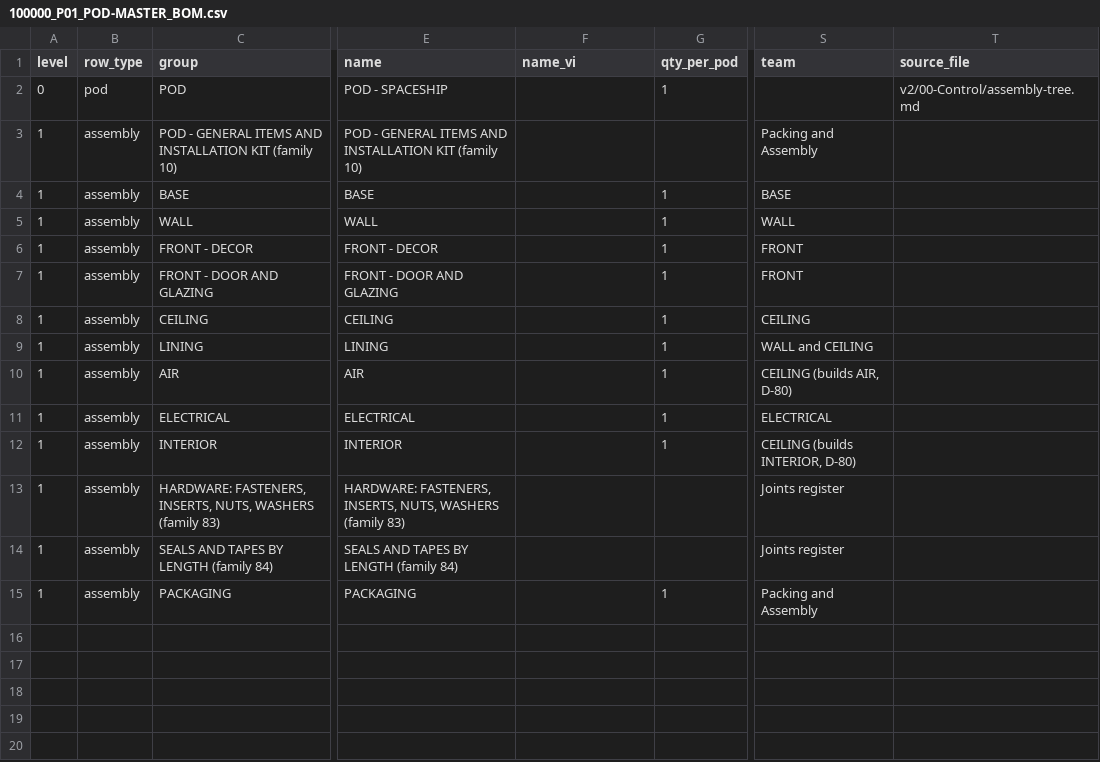
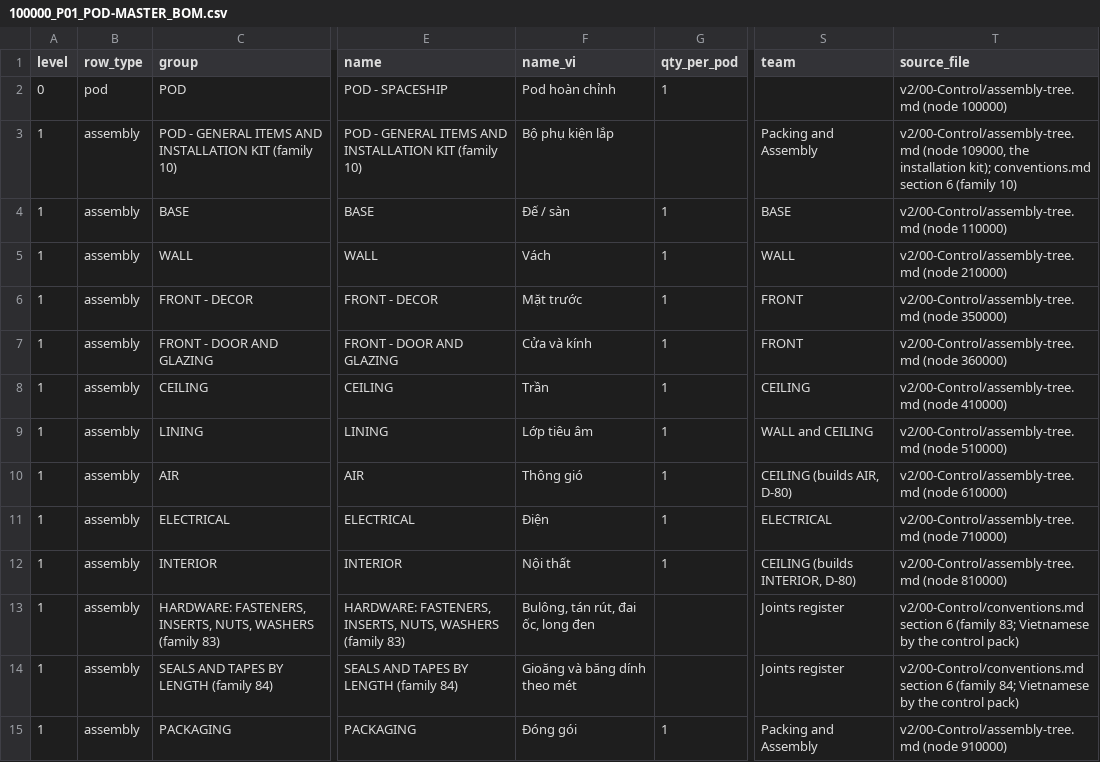
Before and after one commit to autonomous-ai/spaceship, a CSV file: v2/04-BOM/100000_P01_POD-MASTER_BOM.csv, drawn as a sheet; only a part is shown, gaps mark what is left out; the diff names each change by its address in the sheet, - before the commit and + after, or states it on an @@ line.

```diff
--- a/v2/04-BOM/100000_P01_POD-MASTER_BOM.csv
+++ b/v2/04-BOM/100000_P01_POD-MASTER_BOM.csv
-F2 (name_vi): (empty)
+F2 (name_vi): Pod hoàn chỉnh
-T2 (source_file): v2/00-Control/assembly-tree.md
+T2 (source_file): v2/00-Control/assembly-tree.md (node 100000)
-F3 (name_vi): (empty)
+F3 (name_vi): Bộ phụ kiện lắp
-T3 (source_file): (empty)
+T3 (source_file): v2/00-Control/assembly-tree.md (node 109000, the installation kit); conventions.md section 6 (family 10)
-F4 (name_vi): (empty)
+F4 (name_vi): Đế / sàn
-T4 (source_file): (empty)
+T4 (source_file): v2/00-Control/assembly-tree.md (node 110000)
-F5 (name_vi): (empty)
+F5 (name_vi): Vách
-T5 (source_file): (empty)
+T5 (source_file): v2/00-Control/assembly-tree.md (node 210000)
-F6 (name_vi): (empty)
+F6 (name_vi): Mặt trước
-T6 (source_file): (empty)
+T6 (source_file): v2/00-Control/assembly-tree.md (node 350000)
-F7 (name_vi): (empty)
+F7 (name_vi): Cửa và kính
-T7 (source_file): (empty)
+T7 (source_file): v2/00-Control/assembly-tree.md (node 360000)
-F8 (name_vi): (empty)
+F8 (name_vi): Trần
-T8 (source_file): (empty)
+T8 (source_file): v2/00-Control/assembly-tree.md (node 410000)
-F9 (name_vi): (empty)
+F9 (name_vi): Lớp tiêu âm
-T9 (source_file): (empty)
+T9 (source_file): v2/00-Control/assembly-tree.md (node 510000)
-F10 (name_vi): (empty)
+F10 (name_vi): Thông gió
-T10 (source_file): (empty)
+T10 (source_file): v2/00-Control/assembly-tree.md (node 610000)
-F11 (name_vi): (empty)
+F11 (name_vi): Điện
-T11 (source_file): (empty)
+T11 (source_file): v2/00-Control/assembly-tree.md (node 710000)
-F12 (name_vi): (empty)
+F12 (name_vi): Nội thất
-T12 (source_file): (empty)
+T12 (source_file): v2/00-Control/assembly-tree.md (node 810000)
-F13 (name_vi): (empty)
+F13 (name_vi): Bulông, tán rút, đai ốc, long đen
-T13 (source_file): (empty)
+T13 (source_file): v2/00-Control/conventions.md section 6 (family 83; Vietnamese by the control pack)
-F14 (name_vi): (empty)
+F14 (name_vi): Gioăng và băng dính theo mét
-T14 (source_file): (empty)
+T14 (source_file): v2/00-Control/conventions.md section 6 (family 84; Vietnamese by the control pack)
-F15 (name_vi): (empty)
+F15 (name_vi): Đóng gói
-T15 (source_file): (empty)
+T15 (source_file): v2/00-Control/assembly-tree.md (node 910000)
```
Also changed, not shown: 3 other files.
